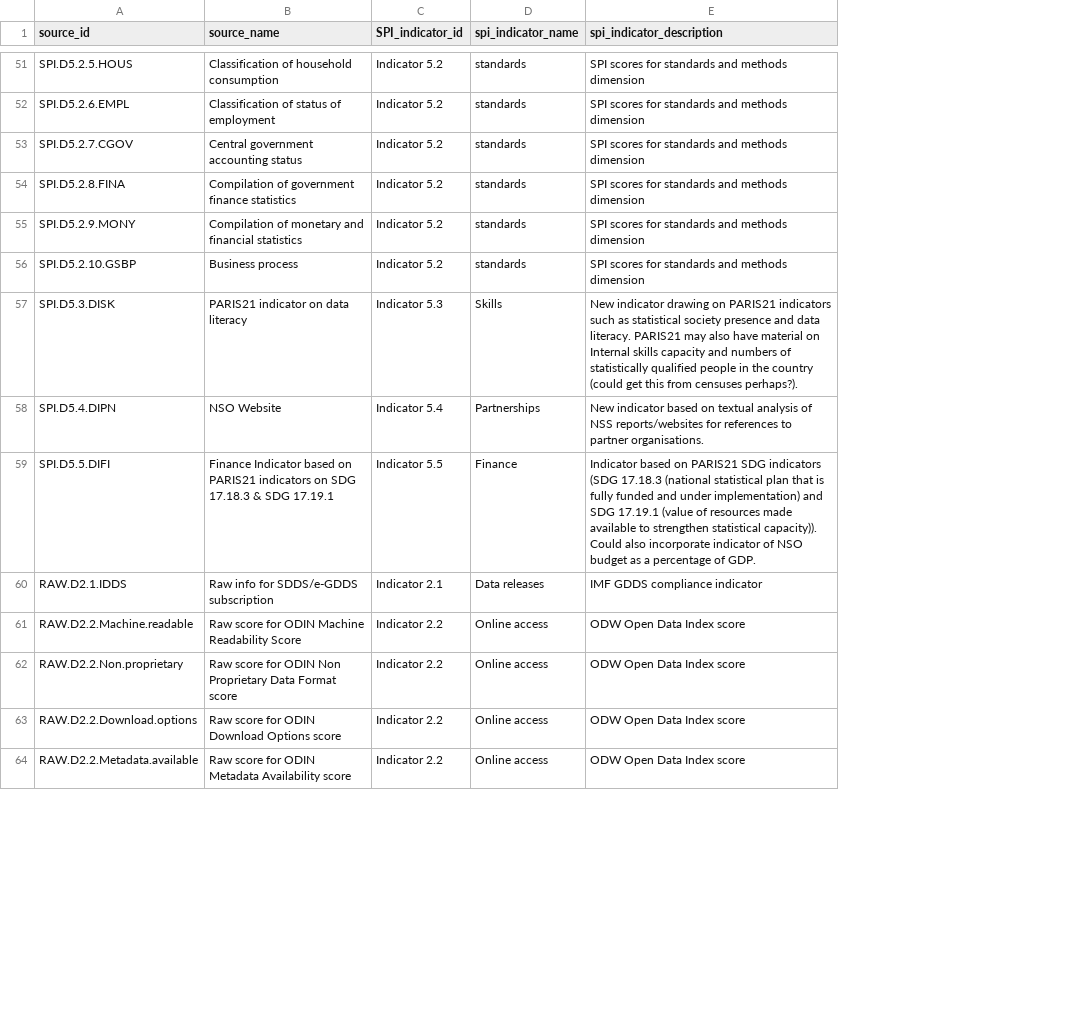
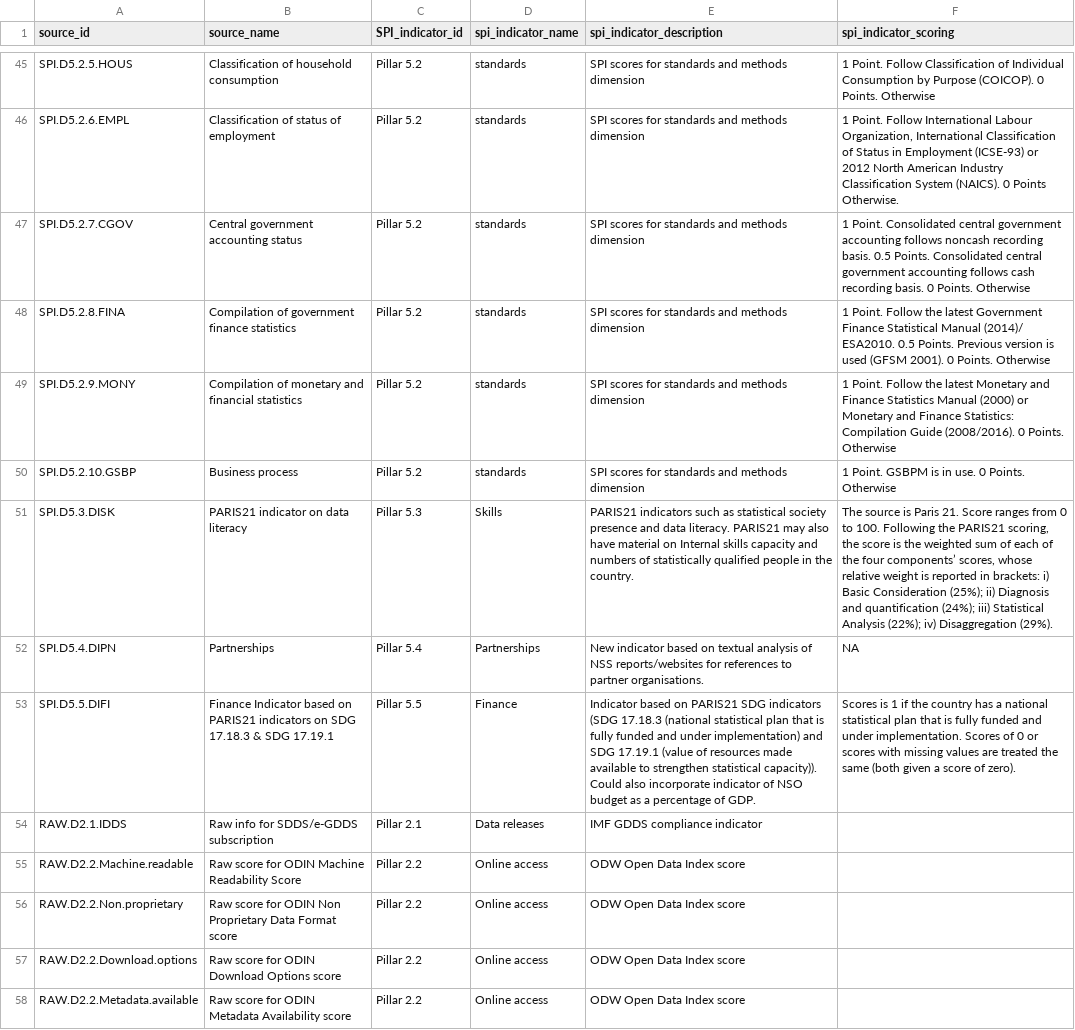
Before and after one commit to worldbank/SPI, a CSV file: 01_raw_data/metadata/SPI_dimensions_sources.csv, drawn as a sheet; only a part is shown, gaps mark what is left out; addresses are those after the commit; the diff covers the shown part only; the diff names each change by its address in the sheet, - before the commit and + after, or states it on an @@ line.

```diff
--- a/01_raw_data/metadata/SPI_dimensions_sources.csv
+++ b/01_raw_data/metadata/SPI_dimensions_sources.csv
+column F (spi_indicator_scoring), rows 45-53: 1 Point. Follow Classification of Individual Consumption by Purpose (COICOP). 0 Points. Otherwise | 1 Point. Follow International Labour Organization, International Classification of Status in Employment (ICSE-93) or 2012 North American Industry Classification System (NAICS). 0 Points Otherwise. | 1 Point. Consolidated central government accounting follows noncash recording basis. 0.5 Points. Consolidated central government accounting follows cash recording basis. 0 Points. Otherwise | 1 Point. Follow the latest Government Finance Statistical Manual (2014)/ ESA2010. 0.5 Points. Previous version is used (GFSM 2001). 0 Points. Otherwise | 1 Point. Follow the latest Monetary and Finance Statistics Manual (2000) or Monetary and Finance Statistics: Compilation Guide (2008/2016). 0 Points. Otherwise | 1 Point. GSBPM is in use. 0 Points. Otherwise | The source is Paris 21. Score ranges from 0 to 100. Following the PARIS21 scoring, the score is the weighted sum of each of the four components’ scores, whose relative weight is reported in brackets: i) Basic Consideration (25%); ii) Diagnosis and quantification (24%); iii) Statistical Analysis (22%); iv) Disaggregation (29%). | NA | Scores is 1 if the country has a national statistical plan that is fully funded and under implementation. Scores of 0 or scores with missing values are treated the same (both given a score of zero).
-C45:C50 (SPI_indicator_id): Indicator 5.2
+C45:C50 (SPI_indicator_id): Pillar 5.2
-C51 (SPI_indicator_id): Indicator 5.3
+C51 (SPI_indicator_id): Pillar 5.3
-E51 (spi_indicator_description): New indicator drawing on PARIS21 indicators such as statistical society presence and data literacy. PARIS21 may also have material on Internal skills capacity and numbers of statistically qualified people in the country (could get this from censuses perhaps?).
+E51 (spi_indicator_description): PARIS21 indicators such as statistical society presence and data literacy. PARIS21 may also have material on Internal skills capacity and numbers of statistically qualified people in the country.
-B52 (source_name): NSO Website
+B52 (source_name): Partnerships
-C52 (SPI_indicator_id): Indicator 5.4
+C52 (SPI_indicator_id): Pillar 5.4
-C53 (SPI_indicator_id): Indicator 5.5
+C53 (SPI_indicator_id): Pillar 5.5
-C54 (SPI_indicator_id): Indicator 2.1
+C54 (SPI_indicator_id): Pillar 2.1
-C55:C58 (SPI_indicator_id): Indicator 2.2
+C55:C58 (SPI_indicator_id): Pillar 2.2
```
Also changed, not shown: 6 removed rows and 106 edited cells elsewhere in this file, 03_output_data/SPI_index.csv, 8 other files.
